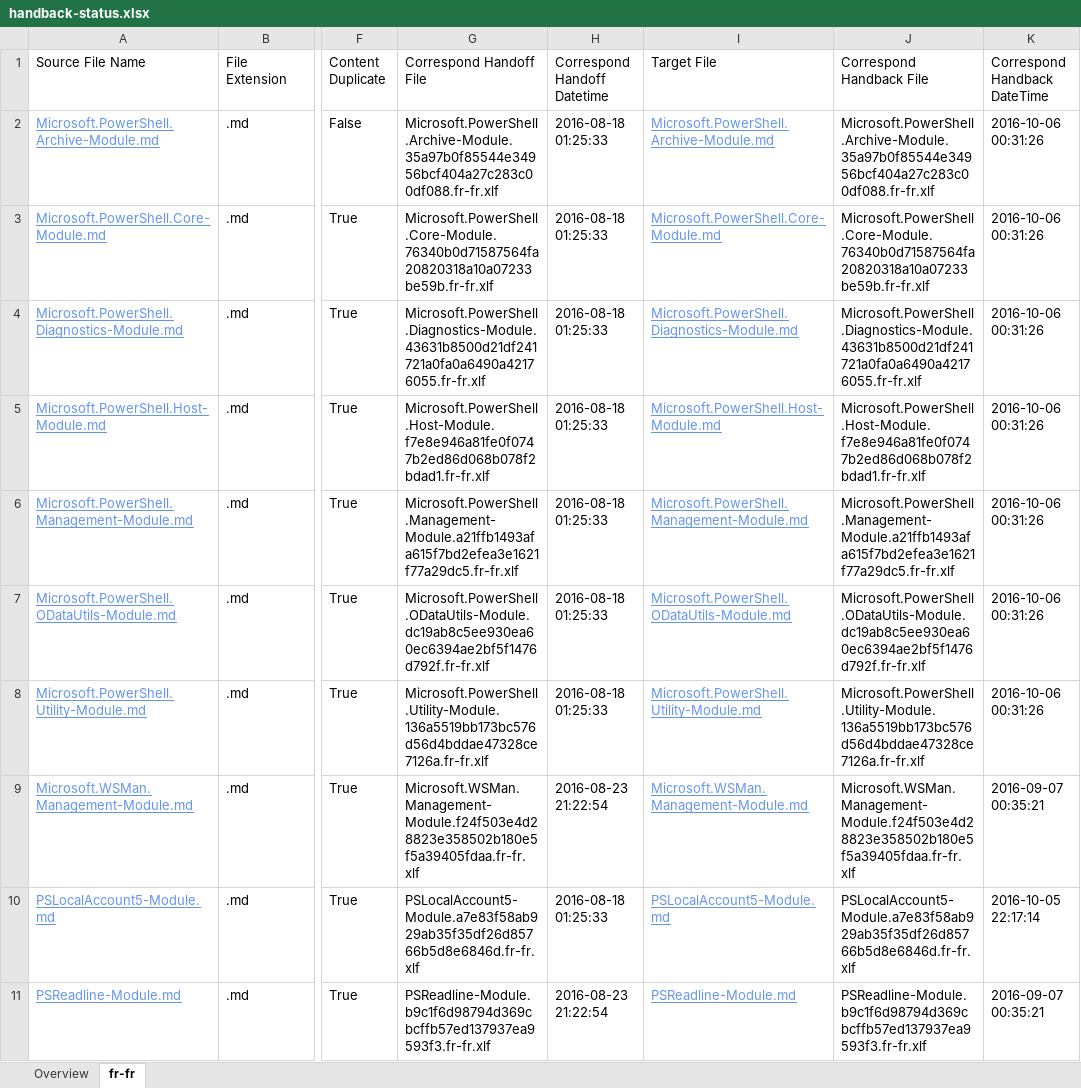
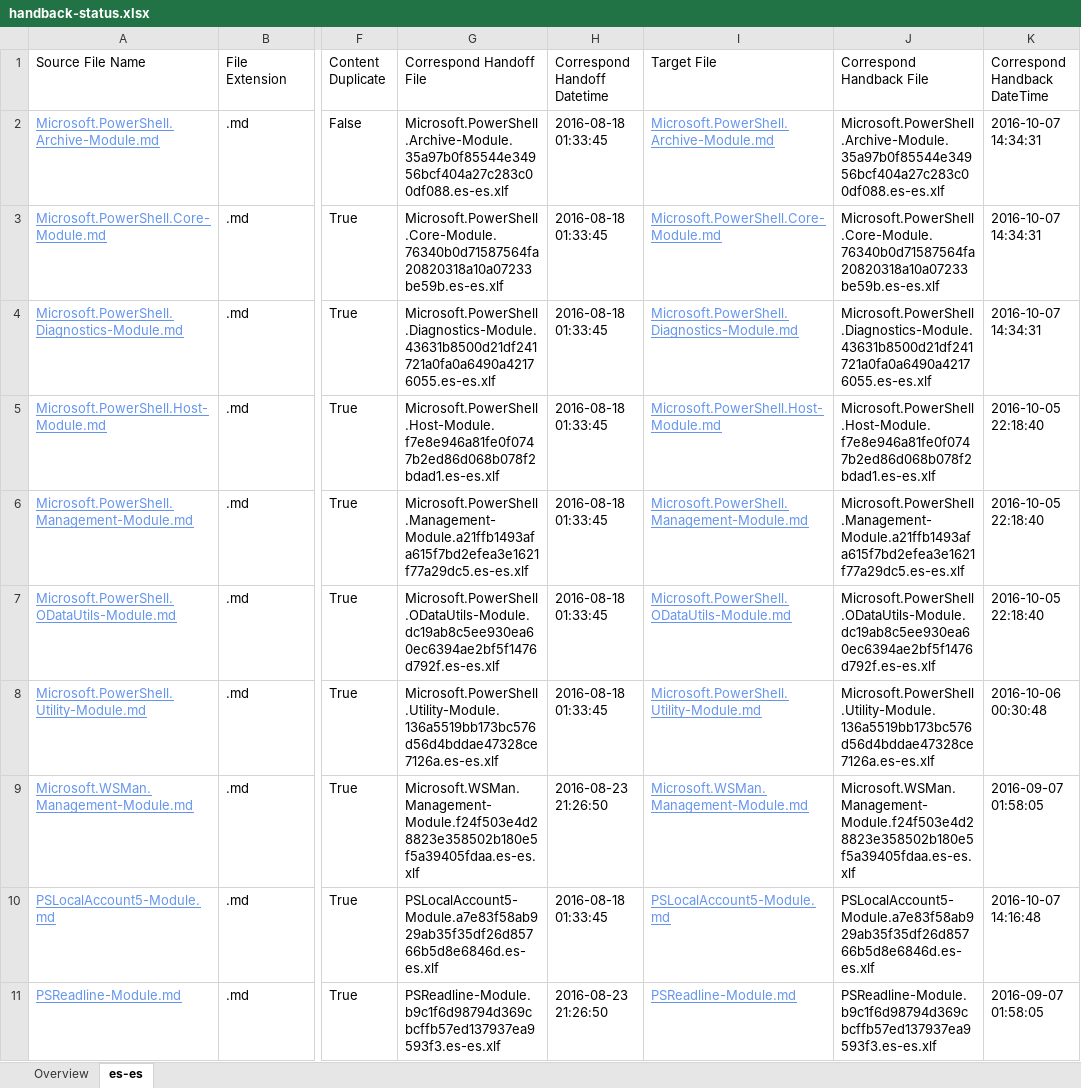
Before and after one commit to SonjaSaltzman/powerShell-Docs.handback, an Excel workbook: ol-handback/PowerShell/powerShell-Docs/live/handback-status.xlsx, sheet es-es, drawn as a sheet; only a part is shown, gaps mark what is left out; values as stored, in another font and other column widths than the file's, no borders; table styles not drawn; the diff covers the shown part only; the diff names each change by its address in the sheet, - before the commit and + after, or states it on an @@ line.

Commit message:
Generate Report for Handback

```diff
--- a/ol-handback/PowerShell/powerShell-Docs/live/handback-status.xlsx (sheet es-es)
+++ b/ol-handback/PowerShell/powerShell-Docs/live/handback-status.xlsx (sheet es-es)
-sheet tab: fr-fr
+sheet tab: es-es
-G2 (Correspond Handoff File): Microsoft.PowerShell.Archive-Module.35a97b0f85544e34956bcf404a27c283c00df088.fr-fr.xlf
+G2 (Correspond Handoff File): Microsoft.PowerShell.Archive-Module.35a97b0f85544e34956bcf404a27c283c00df088.es-es.xlf
-H2:H8 (Correspond Handoff Datetime): 2016-08-18 01:25:33
+H2:H8 (Correspond Handoff Datetime): 2016-08-18 01:33:45
-J2 (Correspond Handback File): Microsoft.PowerShell.Archive-Module.35a97b0f85544e34956bcf404a27c283c00df088.fr-fr.xlf
+J2 (Correspond Handback File): Microsoft.PowerShell.Archive-Module.35a97b0f85544e34956bcf404a27c283c00df088.es-es.xlf
-K2:K4 (Correspond Handback DateTime): 2016-10-06 00:31:26
+K2:K4 (Correspond Handback DateTime): 2016-10-07 14:34:31
-G3 (Correspond Handoff File): Microsoft.PowerShell.Core-Module.76340b0d71587564fa20820318a10a07233be59b.fr-fr.xlf
+G3 (Correspond Handoff File): Microsoft.PowerShell.Core-Module.76340b0d71587564fa20820318a10a07233be59b.es-es.xlf
-J3 (Correspond Handback File): Microsoft.PowerShell.Core-Module.76340b0d71587564fa20820318a10a07233be59b.fr-fr.xlf
+J3 (Correspond Handback File): Microsoft.PowerShell.Core-Module.76340b0d71587564fa20820318a10a07233be59b.es-es.xlf
-G4 (Correspond Handoff File): Microsoft.PowerShell.Diagnostics-Module.43631b8500d21df241721a0fa0a6490a42176055.fr-fr.xlf
+G4 (Correspond Handoff File): Microsoft.PowerShell.Diagnostics-Module.43631b8500d21df241721a0fa0a6490a42176055.es-es.xlf
-J4 (Correspond Handback File): Microsoft.PowerShell.Diagnostics-Module.43631b8500d21df241721a0fa0a6490a42176055.fr-fr.xlf
+J4 (Correspond Handback File): Microsoft.PowerShell.Diagnostics-Module.43631b8500d21df241721a0fa0a6490a42176055.es-es.xlf
-G5 (Correspond Handoff File): Microsoft.PowerShell.Host-Module.f7e8e946a81fe0f0747b2ed86d068b078f2bdad1.fr-fr.xlf
+G5 (Correspond Handoff File): Microsoft.PowerShell.Host-Module.f7e8e946a81fe0f0747b2ed86d068b078f2bdad1.es-es.xlf
-J5 (Correspond Handback File): Microsoft.PowerShell.Host-Module.f7e8e946a81fe0f0747b2ed86d068b078f2bdad1.fr-fr.xlf
+J5 (Correspond Handback File): Microsoft.PowerShell.Host-Module.f7e8e946a81fe0f0747b2ed86d068b078f2bdad1.es-es.xlf
-K5:K7 (Correspond Handback DateTime): 2016-10-06 00:31:26
+K5:K7 (Correspond Handback DateTime): 2016-10-05 22:18:40
-G6 (Correspond Handoff File): Microsoft.PowerShell.Management-Module.a21ffb1493afa615f7bd2efea3e1621f77a29dc5.fr-fr.xlf
+G6 (Correspond Handoff File): Microsoft.PowerShell.Management-Module.a21ffb1493afa615f7bd2efea3e1621f77a29dc5.es-es.xlf
-J6 (Correspond Handback File): Microsoft.PowerShell.Management-Module.a21ffb1493afa615f7bd2efea3e1621f77a29dc5.fr-fr.xlf
+J6 (Correspond Handback File): Microsoft.PowerShell.Management-Module.a21ffb1493afa615f7bd2efea3e1621f77a29dc5.es-es.xlf
-G7 (Correspond Handoff File): Microsoft.PowerShell.ODataUtils-Module.dc19ab8c5ee930ea60ec6394ae2bf5f1476d792f.fr-fr.xlf
+G7 (Correspond Handoff File): Microsoft.PowerShell.ODataUtils-Module.dc19ab8c5ee930ea60ec6394ae2bf5f1476d792f.es-es.xlf
-J7 (Correspond Handback File): Microsoft.PowerShell.ODataUtils-Module.dc19ab8c5ee930ea60ec6394ae2bf5f1476d792f.fr-fr.xlf
+J7 (Correspond Handback File): Microsoft.PowerShell.ODataUtils-Module.dc19ab8c5ee930ea60ec6394ae2bf5f1476d792f.es-es.xlf
-G8 (Correspond Handoff File): Microsoft.PowerShell.Utility-Module.136a5519bb173bc576d56d4bddae47328ce7126a.fr-fr.xlf
+G8 (Correspond Handoff File): Microsoft.PowerShell.Utility-Module.136a5519bb173bc576d56d4bddae47328ce7126a.es-es.xlf
-J8 (Correspond Handback File): Microsoft.PowerShell.Utility-Module.136a5519bb173bc576d56d4bddae47328ce7126a.fr-fr.xlf
+J8 (Correspond Handback File): Microsoft.PowerShell.Utility-Module.136a5519bb173bc576d56d4bddae47328ce7126a.es-es.xlf
-K8 (Correspond Handback DateTime): 2016-10-06 00:31:26
+K8 (Correspond Handback DateTime): 2016-10-06 00:30:48
-G9 (Correspond Handoff File): Microsoft.WSMan.Management-Module.f24f503e4d28823e358502b180e5f5a39405fdaa.fr-fr.xlf
+G9 (Correspond Handoff File): Microsoft.WSMan.Management-Module.f24f503e4d28823e358502b180e5f5a39405fdaa.es-es.xlf
-H9 (Correspond Handoff Datetime): 2016-08-23 21:22:54
+H9 (Correspond Handoff Datetime): 2016-08-23 21:26:50
-J9 (Correspond Handback File): Microsoft.WSMan.Management-Module.f24f503e4d28823e358502b180e5f5a39405fdaa.fr-fr.xlf
+J9 (Correspond Handback File): Microsoft.WSMan.Management-Module.f24f503e4d28823e358502b180e5f5a39405fdaa.es-es.xlf
-K9 (Correspond Handback DateTime): 2016-09-07 00:35:21
+K9 (Correspond Handback DateTime): 2016-09-07 01:58:05
-G10 (Correspond Handoff File): PSLocalAccount5-Module.a7e83f58ab929ab35f35df26d85766b5d8e6846d.fr-fr.xlf
+G10 (Correspond Handoff File): PSLocalAccount5-Module.a7e83f58ab929ab35f35df26d85766b5d8e6846d.es-es.xlf
-H10 (Correspond Handoff Datetime): 2016-08-18 01:25:33
+H10 (Correspond Handoff Datetime): 2016-08-18 01:33:45
-J10 (Correspond Handback File): PSLocalAccount5-Module.a7e83f58ab929ab35f35df26d85766b5d8e6846d.fr-fr.xlf
+J10 (Correspond Handback File): PSLocalAccount5-Module.a7e83f58ab929ab35f35df26d85766b5d8e6846d.es-es.xlf
-K10 (Correspond Handback DateTime): 2016-10-05 22:17:14
+K10 (Correspond Handback DateTime): 2016-10-07 14:16:48
-G11 (Correspond Handoff File): PSReadline-Module.b9c1f6d98794d369cbcffb57ed137937ea9593f3.fr-fr.xlf
+G11 (Correspond Handoff File): PSReadline-Module.b9c1f6d98794d369cbcffb57ed137937ea9593f3.es-es.xlf
-H11 (Correspond Handoff Datetime): 2016-08-23 21:22:54
+H11 (Correspond Handoff Datetime): 2016-08-23 21:26:50
-J11 (Correspond Handback File): PSReadline-Module.b9c1f6d98794d369cbcffb57ed137937ea9593f3.fr-fr.xlf
+J11 (Correspond Handback File): PSReadline-Module.b9c1f6d98794d369cbcffb57ed137937ea9593f3.es-es.xlf
-K11 (Correspond Handback DateTime): 2016-09-07 00:35:21
+K11 (Correspond Handback DateTime): 2016-09-07 01:58:05
```
Also changed, not shown: 1612 edited cells elsewhere in this sheet, sheet Overview, ol-handback/PowerShell/powerShell-Docs/live/localization-status.xlsx.
